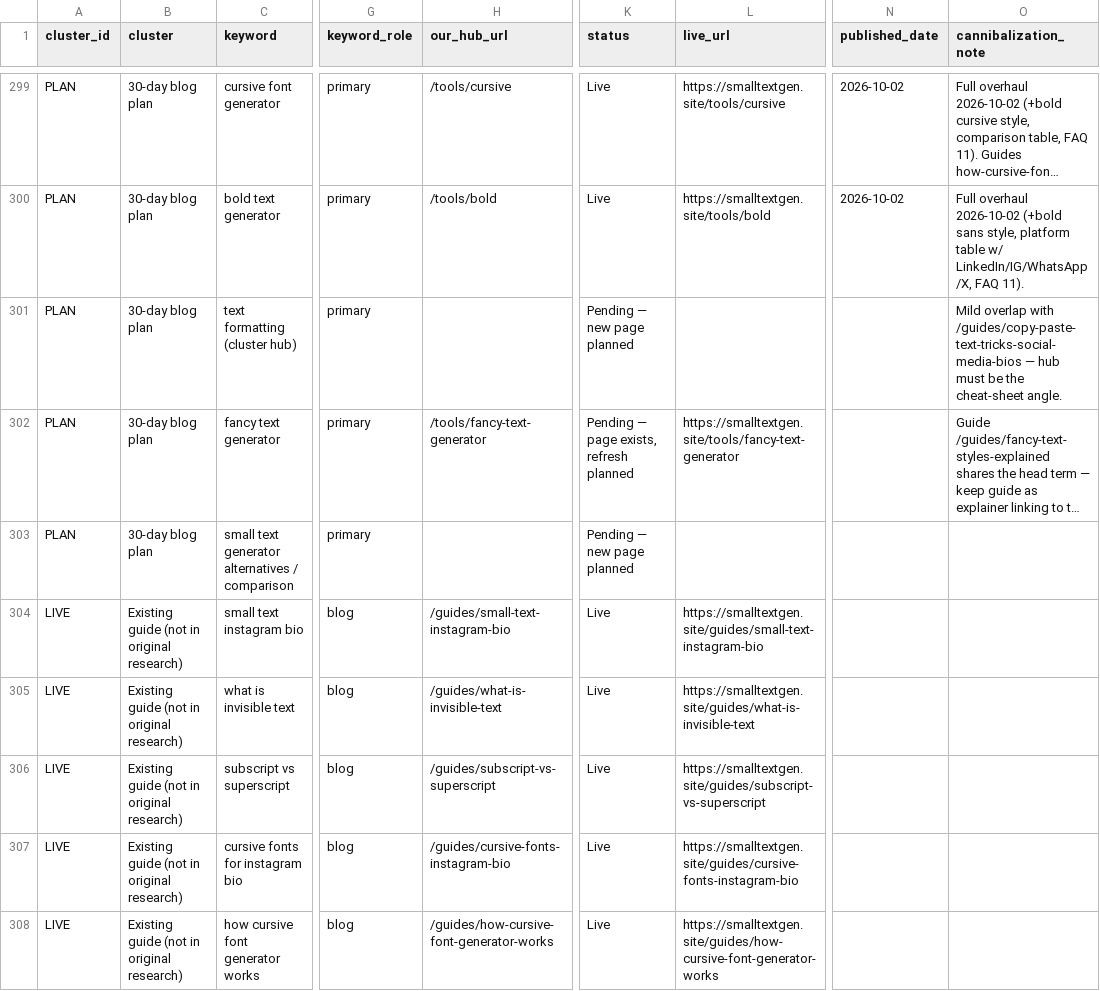
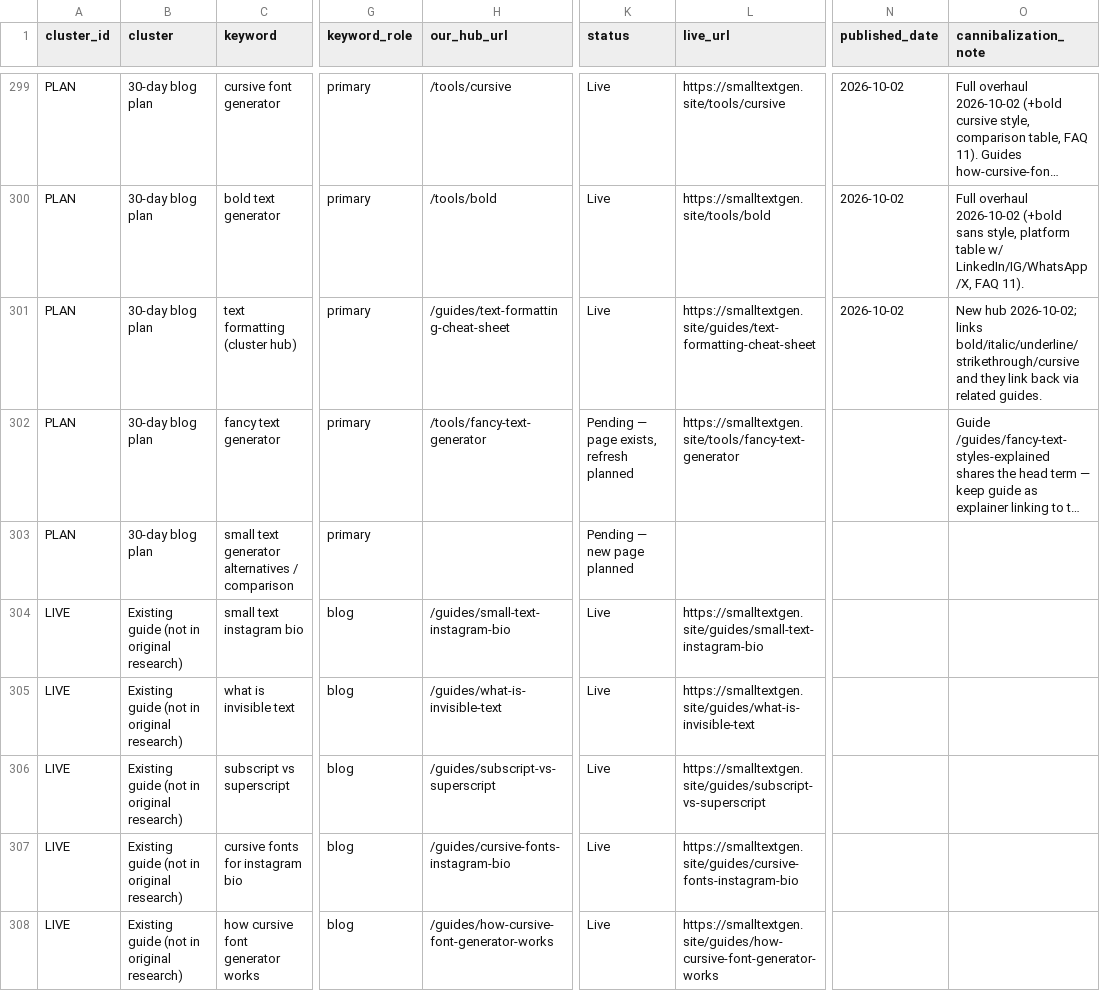
Before and after one commit to salmanbb002/smalltextgen-site, a CSV file: smalltextgen-keyword-clusters.csv, drawn as a sheet; only a part is shown, gaps mark what is left out; long unchanged cells end in …; the diff names each change by its address in the sheet, - before the commit and + after, or states it on an @@ line.

```diff
--- a/smalltextgen-keyword-clusters.csv
+++ b/smalltextgen-keyword-clusters.csv
-H301 (our_hub_url): (empty)
+H301 (our_hub_url): /guides/text-formatting-cheat-sheet
-K301 (status): Pending — new page planned
+K301 (status): Live
-L301 (live_url): (empty)
+L301 (live_url): https://smalltextgen.site/guides/text-formatting-cheat-sheet
-N301 (published_date): (empty)
+N301 (published_date): 2026-10-02
-O301 (cannibalization_note): Mild overlap with /guides/copy-paste-text-tricks-social-media-bios — hub must be the cheat-sheet angle.
+O301 (cannibalization_note): New hub 2026-10-02; links bold/italic/underline/strikethrough/cursive and they link back via related guides.
```
Also changed, not shown: smalltextgen-30-day-blog-plan.csv, 8 other files.
